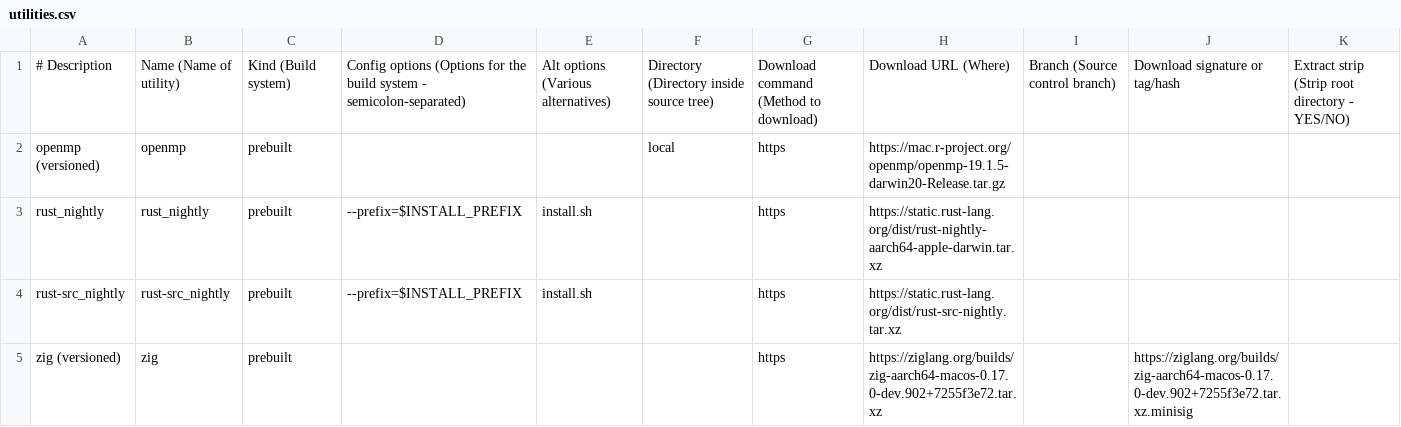
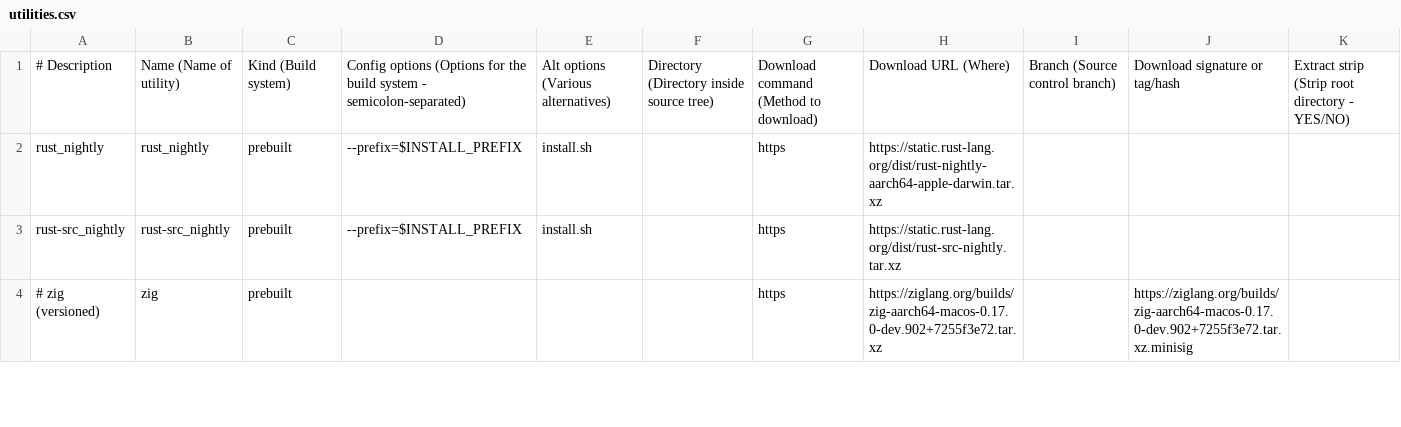
Before and after one commit to aredigg/BuildInstall, a CSV file: src/Darwin/utilities.csv, drawn as a sheet; only a part is shown; removed rows and columns are numbered as before the commit, all else as after; rows hold the shown columns only; the diff covers the shown part only; the diff names each change by its address in the sheet, - before the commit and + after, or states it on an @@ line.

```diff
--- a/src/Darwin/utilities.csv
+++ b/src/Darwin/utilities.csv
-row 2: openmp (versioned) | openmp | prebuilt |  |  | local | https | https://mac.r-project.org/openmp/openmp-19.1.5-darwin20-Release.tar.gz
-A4: zig (versioned)
+A4: # zig (versioned)
```
Also changed, not shown: 7 added rows and 5 edited cells elsewhere in this file, 8 other files.
